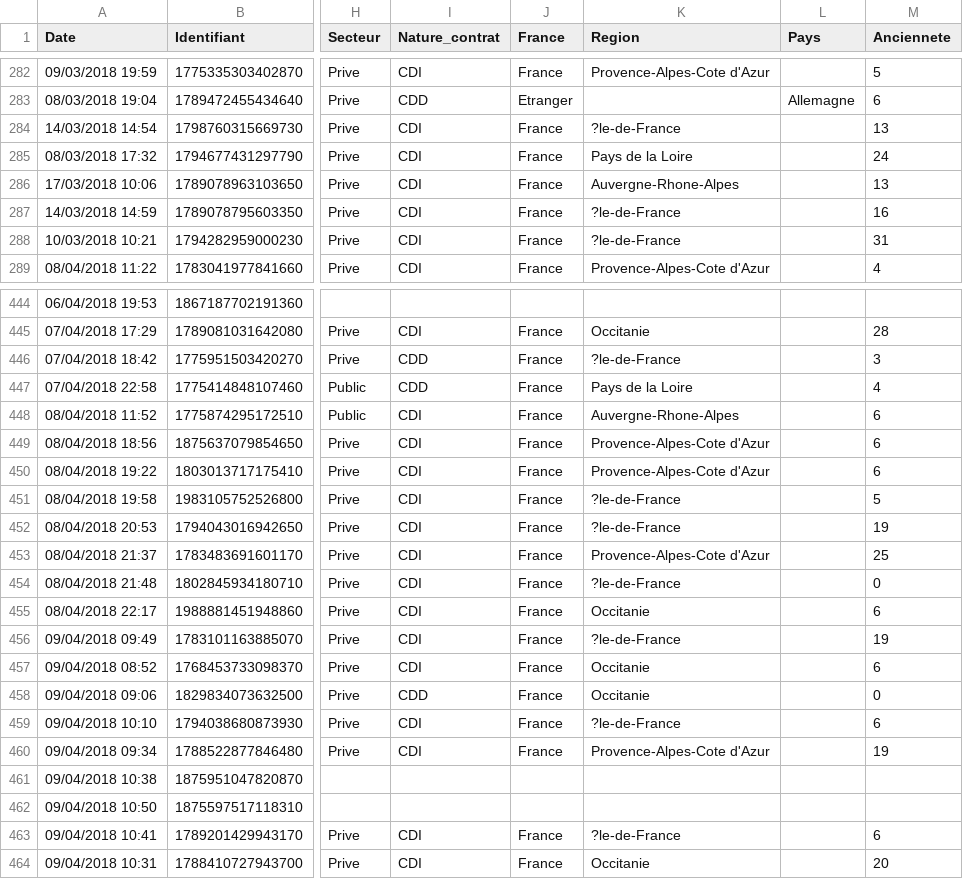
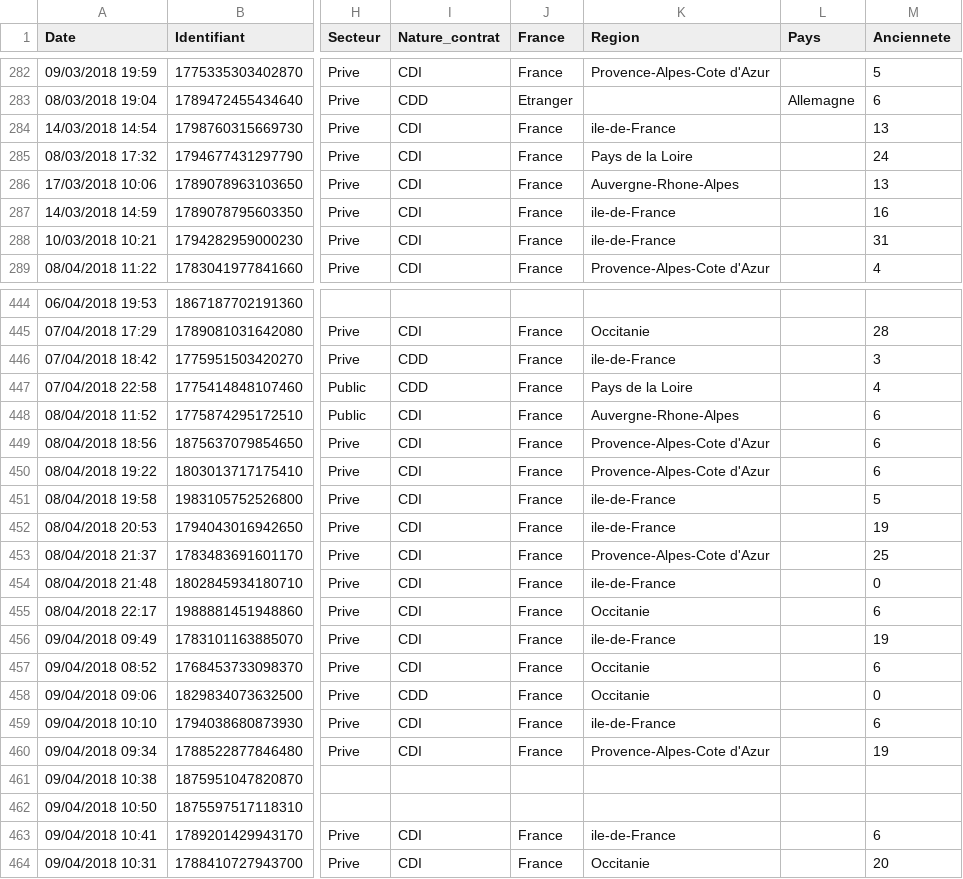
Before and after one commit to nicolas-goyon/ProjetDataScience, a CSV file: data/data_2018.csv, drawn as a sheet; only a part is shown, gaps mark what is left out; the diff covers the shown part only; the diff names each change by its address in the sheet, - before the commit and + after, or states it on an @@ line.

```diff
--- a/data/data_2018.csv
+++ b/data/data_2018.csv
-K284 (Region): ?le-de-France
+K284 (Region): ile-de-France
-K287:K288 (Region): ?le-de-France
+K287:K288 (Region): ile-de-France
-K446 (Region): ?le-de-France
+K446 (Region): ile-de-France
-K451:K452 (Region): ?le-de-France
+K451:K452 (Region): ile-de-France
-K454 (Region): ?le-de-France
+K454 (Region): ile-de-France
-K456 (Region): ?le-de-France
+K456 (Region): ile-de-France
-K459 (Region): ?le-de-France
+K459 (Region): ile-de-France
-K463 (Region): ?le-de-France
+K463 (Region): ile-de-France
```
Also changed, not shown: 89 edited cells elsewhere in this file, 1 other file.
